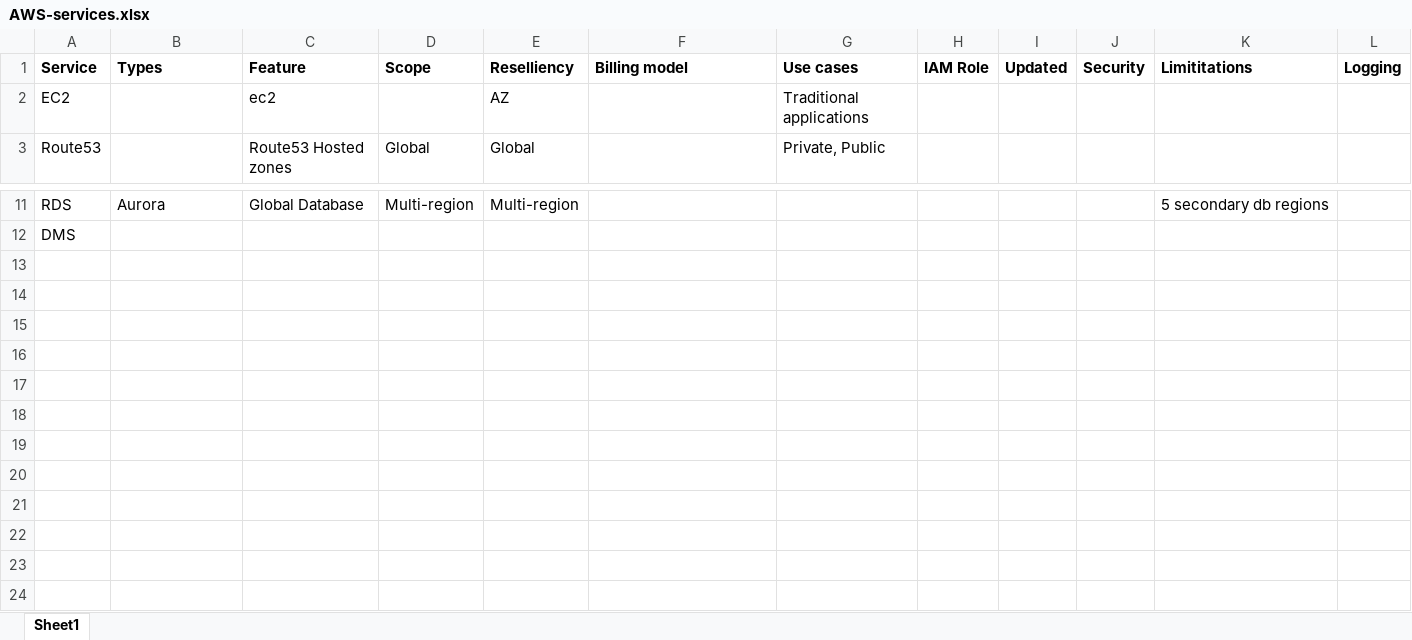
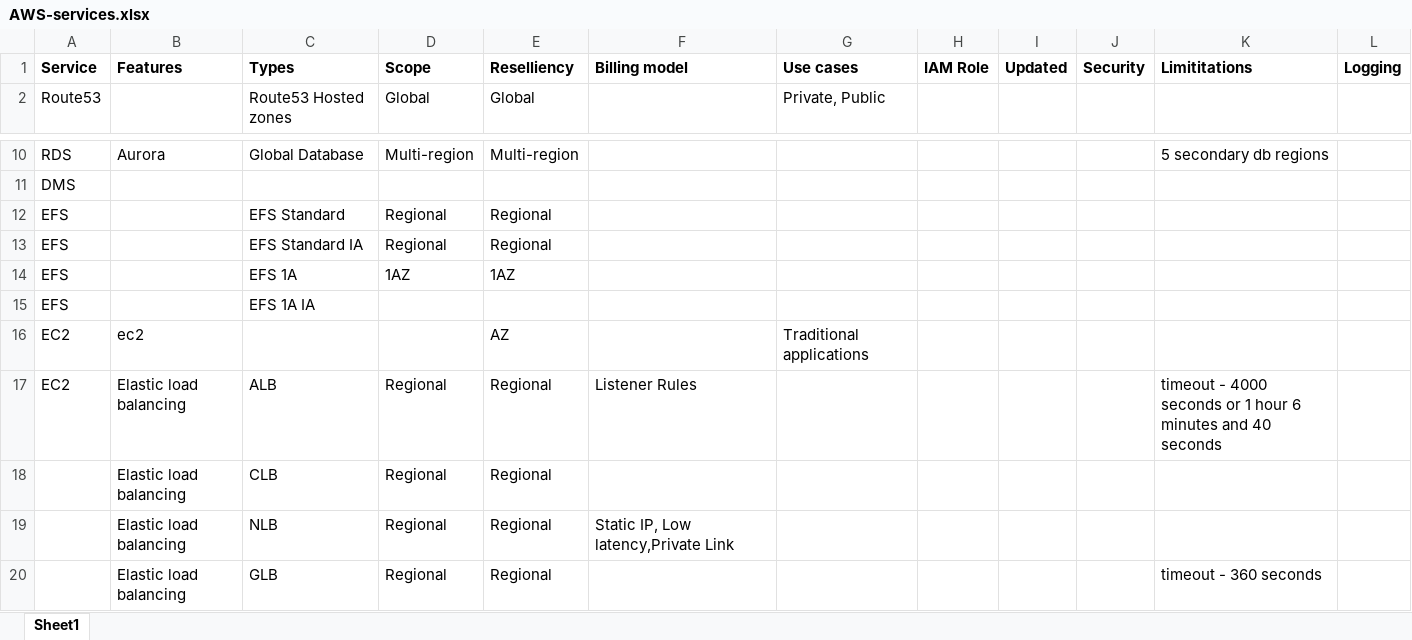
Before and after one commit to Manish-Kumar317/aws-sa-associate-saac02, an Excel workbook: AWS-services.xlsx, sheet Sheet1, drawn as a sheet; only a part is shown, gaps mark what is left out; values as stored, in another font and other column widths than the file's, no borders; removed rows and columns are numbered as before the commit, all else as after; the diff names each change by its address in the sheet, - before the commit and + after, or states it on an @@ line.

```diff
--- a/AWS-services.xlsx (sheet Sheet1)
+++ b/AWS-services.xlsx (sheet Sheet1)
-B1: Types
+B1: Features
-C1: Feature
+C1: Types
-row 2: EC2 |  | ec2 |  | AZ |  | Traditional applications
+row 12: EFS |  | EFS Standard | Regional | Regional
+row 13: EFS |  | EFS Standard IA | Regional | Regional
+row 14: EFS |  | EFS 1A | 1AZ | 1AZ
+row 15: EFS |  | EFS 1A IA
+row 16: EC2 | ec2 |  |  | AZ |  | Traditional applications
+row 17: EC2 | Elastic load balancing | ALB | Regional | Regional | Listener Rules |  |  |  |  | timeout - 4000 seconds or 1 hour 6 minutes and 40 seconds
+row 18:  | Elastic load balancing | CLB | Regional | Regional
+row 19:  | Elastic load balancing | NLB | Regional | Regional | Static IP, Low latency,Private Link
+row 20:  | Elastic load balancing | GLB | Regional | Regional |  |  |  |  |  | timeout - 360 seconds
```
Also changed, not shown: 2 other files.
